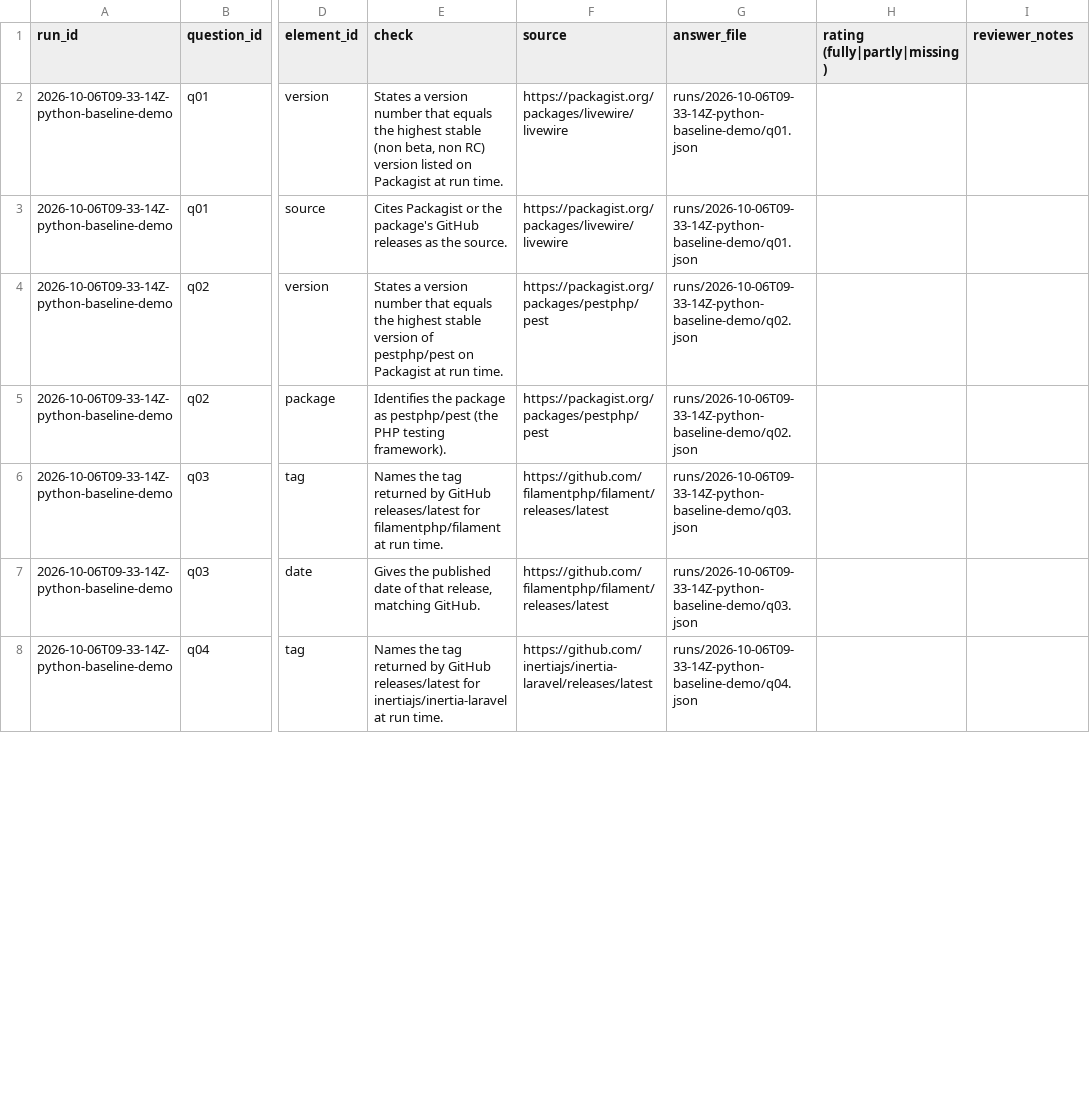
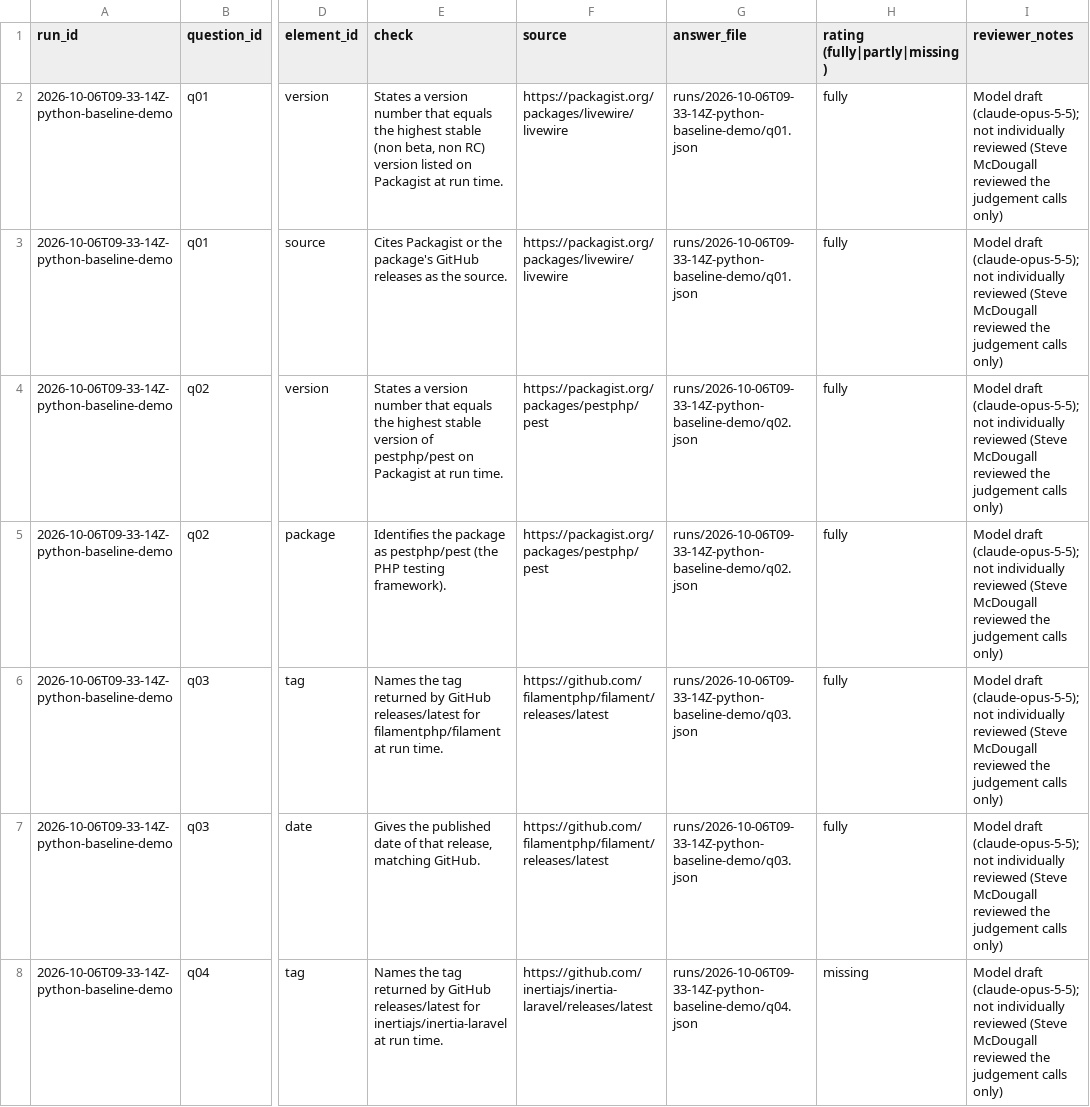
Before and after one commit to JustSteveKing/what-changed, a CSV file: runs/2026-10-06T09-33-14Z-python-baseline-demo/scoring.csv, drawn as a sheet; only a part is shown, gaps mark what is left out; the diff covers the shown part only; the diff names each change by its address in the sheet, - before the commit and + after, or states it on an @@ line.

Commit message:
Record owner review of scoring judgement calls and fill scoring sheets

```diff
--- a/runs/2026-10-06T09-33-14Z-python-baseline-demo/scoring.csv
+++ b/runs/2026-10-06T09-33-14Z-python-baseline-demo/scoring.csv
-H2:H7 (rating (fully|partly|missing)): (empty)
+H2:H7 (rating (fully|partly|missing)): fully
-I2:I8 (reviewer_notes): (empty)
+I2:I8 (reviewer_notes): Model draft (claude-opus-5-5); not individually reviewed (Steve McDougall reviewed the judgement calls only)
-H8 (rating (fully|partly|missing)): (empty)
+H8 (rating (fully|partly|missing)): missing
```
Also changed, not shown: 74 edited cells elsewhere in this file, runs/2026-10-06T09-37-44Z-python-baseline-demo-balanced/scoring.csv, runs/2026-10-06T10-25-07Z-python-rerun-routed-balanced/scoring.csv, 1 other file.
